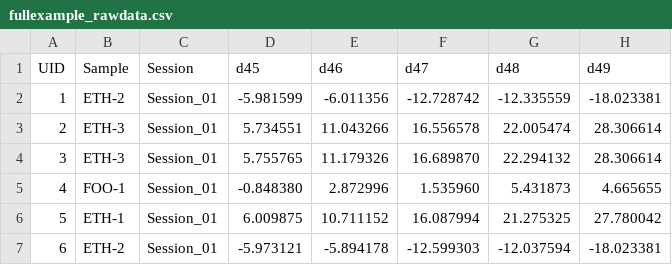
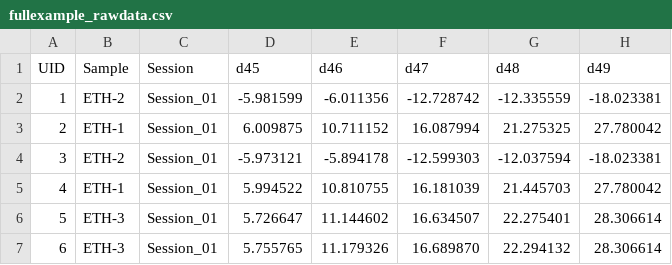
Before and after one commit to mdaeron/D47calib, a CSV file: code_examples/cli/fullexample_rawdata.csv, drawn as a sheet; only a part is shown; the diff covers the shown part only.

```diff
--- a/code_examples/cli/fullexample_rawdata.csv
+++ b/code_examples/cli/fullexample_rawdata.csv
@@ -2,6 +2,6 @@ UID	Sample	Session	d45	d46	d47	d48	d49
 1	ETH-2	Session_01	-5.981599	-6.011356	-12.728742	-12.335559	-18.023381
-2	ETH-3	Session_01	5.734551	11.043266	16.556578	22.005474	28.306614
-3	ETH-3	Session_01	5.755765	11.179326	16.689870	22.294132	28.306614
-4	FOO-1	Session_01	-0.848380	2.872996	1.535960	5.431873	4.665655
-5	ETH-1	Session_01	6.009875	10.711152	16.087994	21.275325	27.780042
-6	ETH-2	Session_01	-5.973121	-5.894178	-12.599303	-12.037594	-18.023381
+2	ETH-1	Session_01	6.009875	10.711152	16.087994	21.275325	27.780042
+3	ETH-2	Session_01	-5.973121	-5.894178	-12.599303	-12.037594	-18.023381
+4	ETH-1	Session_01	5.994522	10.810755	16.181039	21.445703	27.780042
+5	ETH-3	Session_01	5.726647	11.144602	16.634507	22.275401	28.306614
+6	ETH-3	Session_01	5.755765	11.179326	16.689870	22.294132	28.306614
```
Also changed, not shown: 96 edited cells elsewhere in this file, 2 other files.
